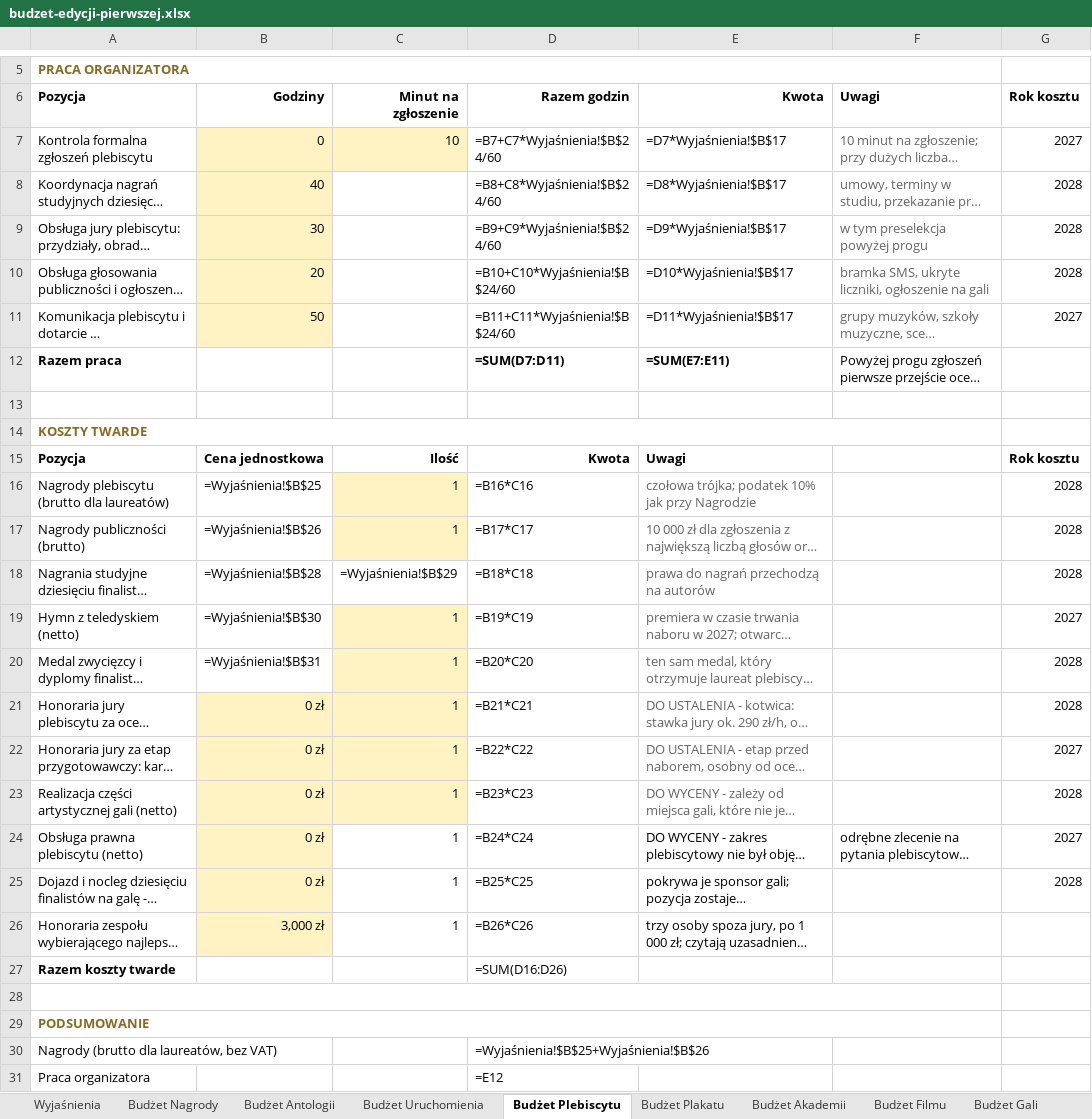
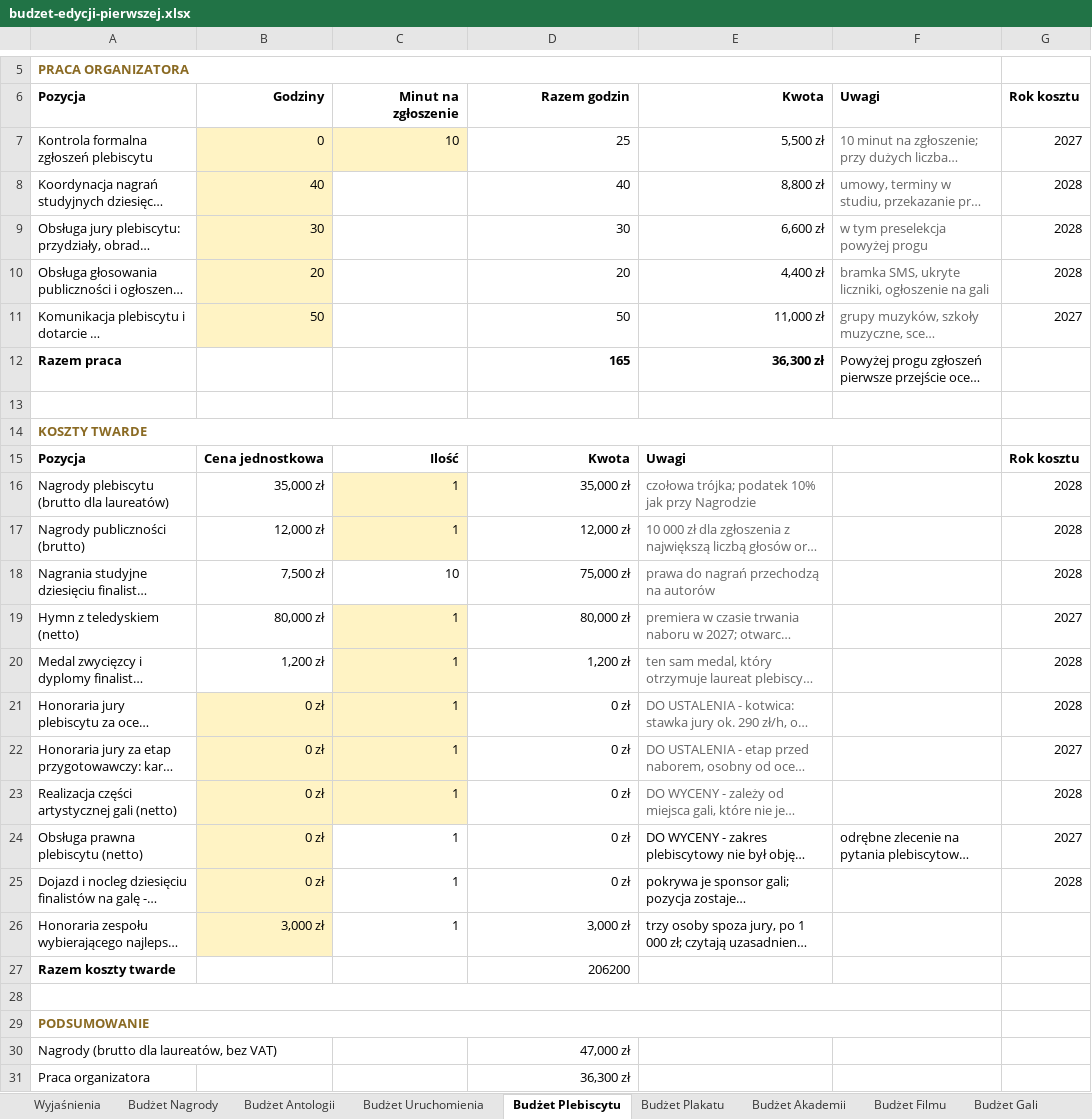
Before and after one commit to kolbinski/konstela, an Excel workbook: budzet-edycji-pierwszej.xlsx, sheet Budżet Plebiscytu, drawn as a sheet; only a part is shown, gaps mark what is left out; long unchanged cells end in …; values as stored, in another font and other column widths than the file's, no borders; formulas without a stored value are shown as written; the diff covers the shown part only; the diff names each change by its address in the sheet, - before the commit and + after, or states it on an @@ line.

```diff
--- a/budzet-edycji-pierwszej.xlsx (sheet Budżet Plebiscytu)
+++ b/budzet-edycji-pierwszej.xlsx (sheet Budżet Plebiscytu)
-D7 (Razem godzin): =B7+C7*Wyjaśnienia!$B$24/60
+D7 (Razem godzin): 25
-E7 (Kwota): =D7*Wyjaśnienia!$B$17
+E7 (Kwota): 5,500 zł
-D8 (Razem godzin): =B8+C8*Wyjaśnienia!$B$24/60
+D8 (Razem godzin): 40
-E8 (Kwota): =D8*Wyjaśnienia!$B$17
+E8 (Kwota): 8,800 zł
-D9 (Razem godzin): =B9+C9*Wyjaśnienia!$B$24/60
+D9 (Razem godzin): 30
-E9 (Kwota): =D9*Wyjaśnienia!$B$17
+E9 (Kwota): 6,600 zł
-D10 (Razem godzin): =B10+C10*Wyjaśnienia!$B$24/60
+D10 (Razem godzin): 20
-E10 (Kwota): =D10*Wyjaśnienia!$B$17
+E10 (Kwota): 4,400 zł
-D11 (Razem godzin): =B11+C11*Wyjaśnienia!$B$24/60
+D11 (Razem godzin): 50
-E11 (Kwota): =D11*Wyjaśnienia!$B$17
+E11 (Kwota): 11,000 zł
-D12 (Razem godzin): =SUM(D7:D11)
+D12 (Razem godzin): 165
-E12 (Kwota): =SUM(E7:E11)
+E12 (Kwota): 36,300 zł
-B16 (Godziny): =Wyjaśnienia!$B$25
+B16 (Godziny): 35,000 zł
-D16 (Razem godzin): =B16*C16
+D16 (Razem godzin): 35,000 zł
-B17 (Godziny): =Wyjaśnienia!$B$26
+B17 (Godziny): 12,000 zł
-D17 (Razem godzin): =B17*C17
+D17 (Razem godzin): 12,000 zł
-B18 (Godziny): =Wyjaśnienia!$B$28
+B18 (Godziny): 7,500 zł
-C18 (Minut na zgłoszenie): =Wyjaśnienia!$B$29
+C18 (Minut na zgłoszenie): 10
-D18 (Razem godzin): =B18*C18
+D18 (Razem godzin): 75,000 zł
-B19 (Godziny): =Wyjaśnienia!$B$30
+B19 (Godziny): 80,000 zł
-D19 (Razem godzin): =B19*C19
+D19 (Razem godzin): 80,000 zł
-B20 (Godziny): =Wyjaśnienia!$B$31
+B20 (Godziny): 1,200 zł
-D20 (Razem godzin): =B20*C20
+D20 (Razem godzin): 1,200 zł
-D21 (Razem godzin): =B21*C21
+D21 (Razem godzin): 0 zł
-D22 (Razem godzin): =B22*C22
+D22 (Razem godzin): 0 zł
-D23 (Razem godzin): =B23*C23
+D23 (Razem godzin): 0 zł
-D24 (Razem godzin): =B24*C24
+D24 (Razem godzin): 0 zł
-D25 (Razem godzin): =B25*C25
+D25 (Razem godzin): 0 zł
-D26 (Razem godzin): =B26*C26
+D26 (Razem godzin): 3,000 zł
-D27 (Razem godzin): =SUM(D16:D26)
+D27 (Razem godzin): 206200
-D30 (Razem godzin): =Wyjaśnienia!$B$25+Wyjaśnienia!$B$26
+D30 (Razem godzin): 47,000 zł
-D31 (Razem godzin): =E12
+D31 (Razem godzin): 36,300 zł
```
Also changed, not shown: 5 edited cells elsewhere in this sheet, sheet Budżet Akademii, sheet Budżet Plakatu, sheet Budżet Nagrody, sheet Budżet Filmu, sheet Budżet Uruchomienia, sheet Budżet Antologii, 2 more sheets, attachments/zestawienie-zadania.xlsx, 1 other file.
